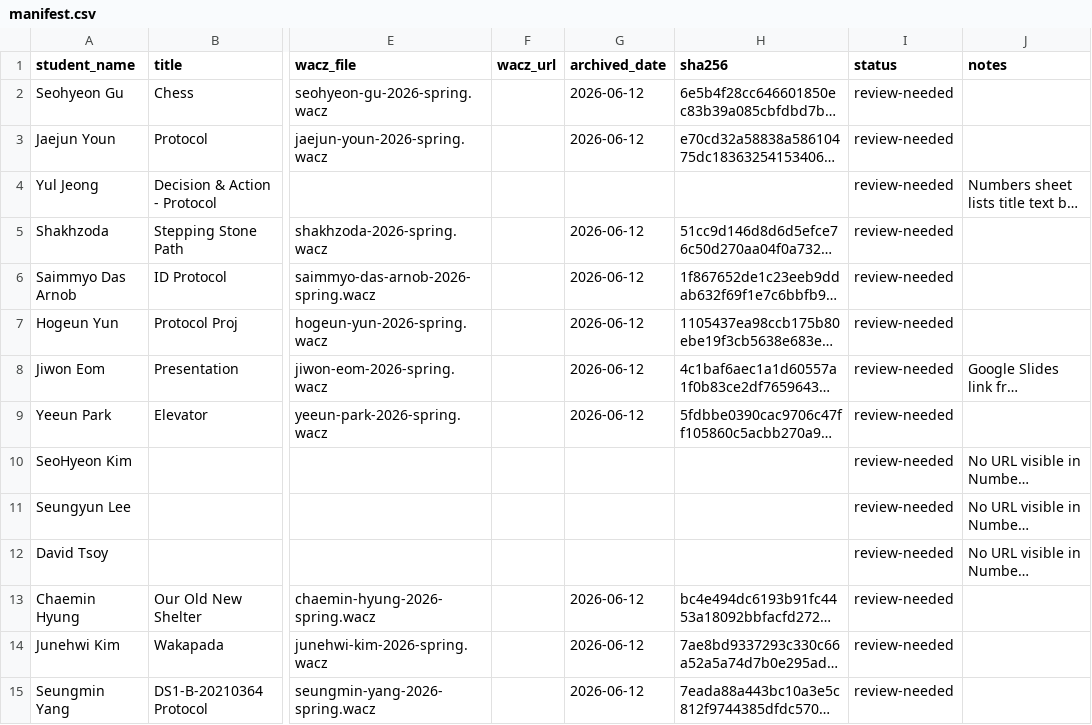
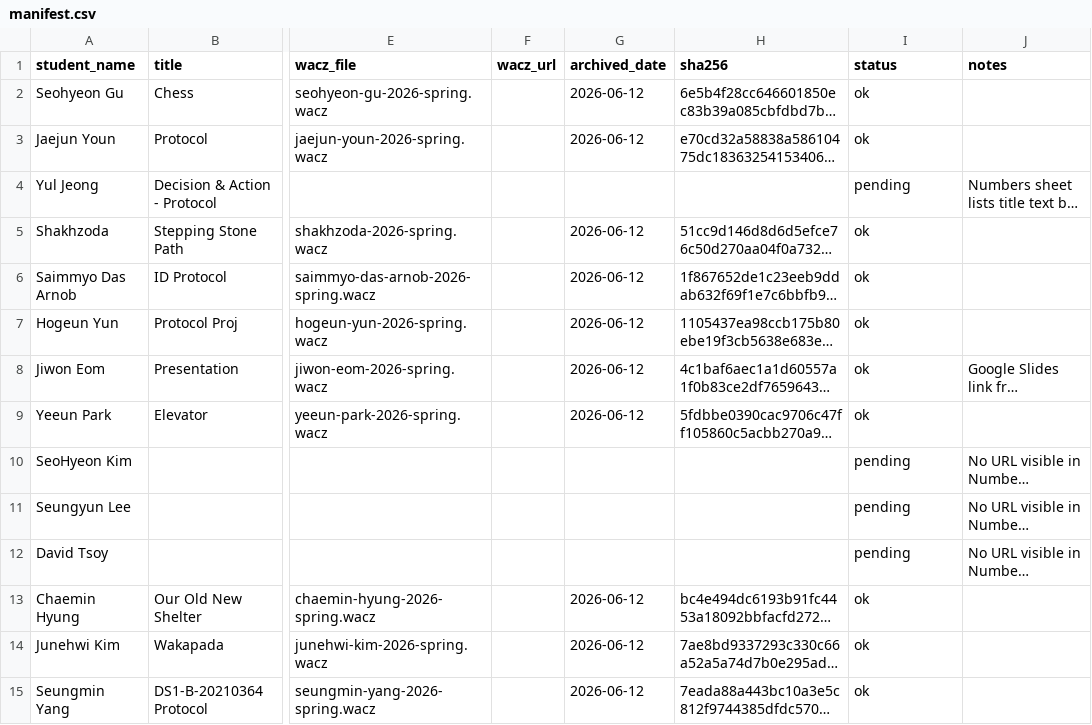
Before and after one commit to duskarb/archivve, a CSV file: manifest.csv, drawn as a sheet; only a part is shown, gaps mark what is left out; long unchanged cells end in …; the diff covers the shown part only; the diff names each change by its address in the sheet, - before the commit and + after, or states it on an @@ line.

```diff
--- a/manifest.csv
+++ b/manifest.csv
-I2:I3 (status): review-needed
+I2:I3 (status): ok
-I4 (status): review-needed
+I4 (status): pending
-I5:I9 (status): review-needed
+I5:I9 (status): ok
-I10:I12 (status): review-needed
+I10:I12 (status): pending
-I13:I15 (status): review-needed
+I13:I15 (status): ok
```
Also changed, not shown: 21 edited cells elsewhere in this file, 5 other files.
